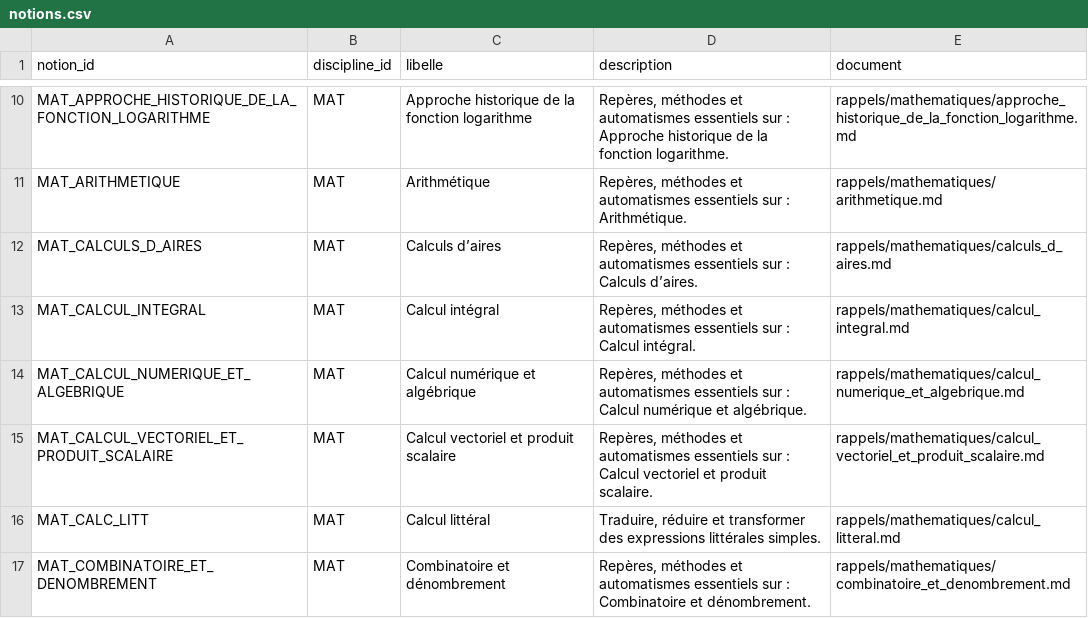
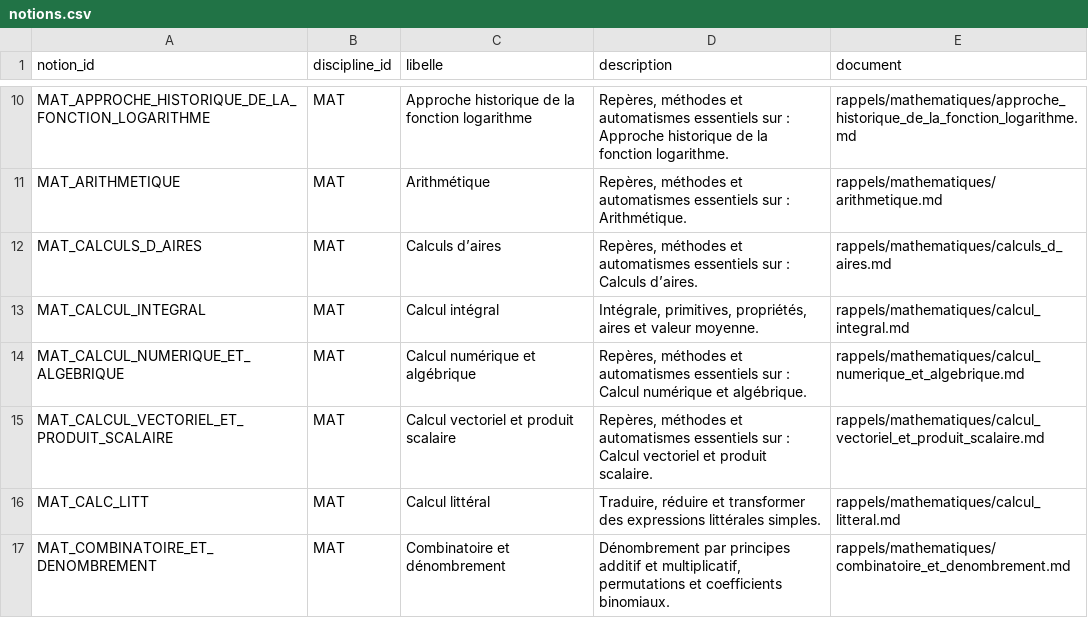
Before and after one commit to gilles13/eduschool, a CSV file: inst/documentation/notions.csv, drawn as a sheet; only a part is shown, gaps mark what is left out; the diff covers the shown part only.

```diff
--- a/inst/documentation/notions.csv
+++ b/inst/documentation/notions.csv
@@ -12,3 +12,3 @@ MAT_ARITHMETIQUE;MAT;Arithmétique;Repères, méthodes et automatismes essentiel
 MAT_CALCULS_D_AIRES;MAT;Calculs d’aires;Repères, méthodes et automatismes essentiels sur : Calculs d’aires.;rappels/mathematiques/calculs_d_aires.md
-MAT_CALCUL_INTEGRAL;MAT;Calcul intégral;Repères, méthodes et automatismes essentiels sur : Calcul intégral.;rappels/mathematiques/calcul_integral.md
+MAT_CALCUL_INTEGRAL;MAT;Calcul intégral;Intégrale, primitives, propriétés, aires et valeur moyenne.;rappels/mathematiques/calcul_integral.md
 MAT_CALCUL_NUMERIQUE_ET_ALGEBRIQUE;MAT;Calcul numérique et algébrique;Repères, méthodes et automatismes essentiels sur : Calcul numérique et algébrique.;rappels/mathematiques/calcul_numerique_et_algebrique.md
@@ -16,2 +16,2 @@ MAT_CALCUL_VECTORIEL_ET_PRODUIT_SCALAIRE;MAT;Calcul vectoriel et produit scalair
 MAT_CALC_LITT;MAT;Calcul littéral;Traduire, réduire et transformer des expressions littérales simples.;rappels/mathematiques/calcul_litteral.md
-MAT_COMBINATOIRE_ET_DENOMBREMENT;MAT;Combinatoire et dénombrement;Repères, méthodes et automatismes essentiels sur : Combinatoire et dénombrement.;rappels/mathematiques/combinatoire_et_denombrement.md
+MAT_COMBINATOIRE_ET_DENOMBREMENT;MAT;Combinatoire et dénombrement;Dénombrement par principes additif et multiplicatif, permutations et coefficients binomiaux.;rappels/mathematiques/combinatoire_et_denombrement.md
```
Also changed, not shown: 2 added rows and 14 edited cells elsewhere in this file, 24 other files.
